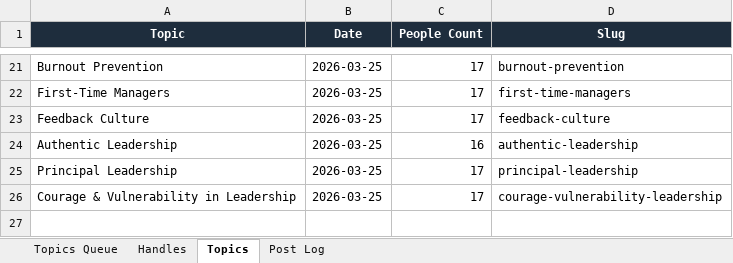
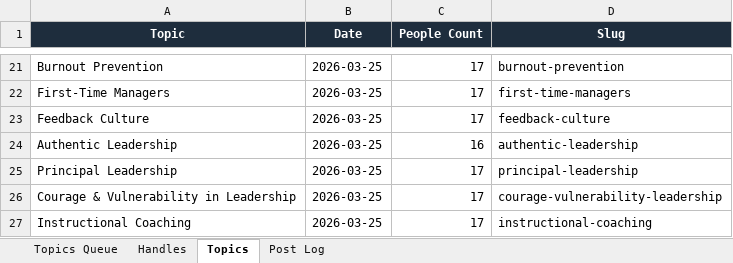
Before and after one commit to jonno-alt/social-images, an Excel workbook: data/handle-database.xlsx, sheet Topics, drawn as a sheet; only a part is shown, gaps mark what is left out; values as stored, in another font and other column widths than the file's, no borders; the diff names each change by its address in the sheet, - before the commit and + after, or states it on an @@ line.

Commit message:
Update handle-database.xlsx — Instructional Coaching

```diff
--- a/data/handle-database.xlsx (sheet Topics)
+++ b/data/handle-database.xlsx (sheet Topics)
+row 27: Instructional Coaching | 2026-03-25 | 17 | instructional-coaching
```
Also changed, not shown: sheet Handles, sheet Post Log, sheet Topics Queue.
